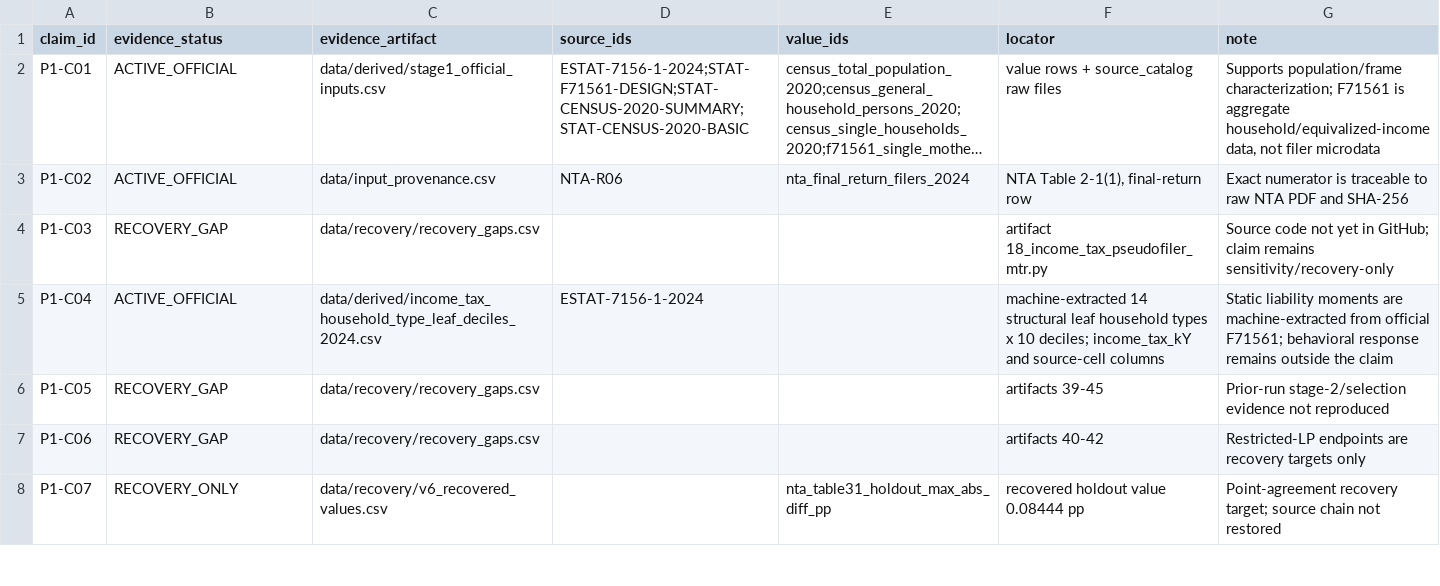
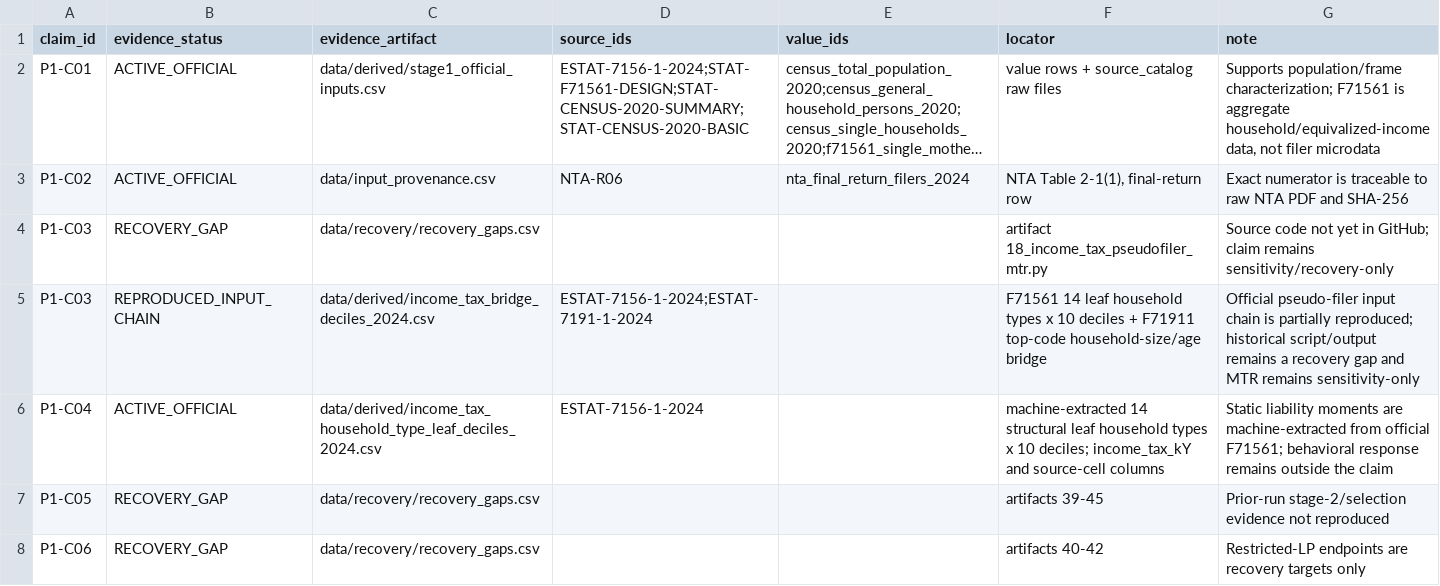
Before and after one commit to xmeta/jp-consumption-tax-reform, a CSV file: data/claim_evidence.csv, drawn as a sheet; only a part is shown; the shorter side is filled out with more unchanged rows; long unchanged cells end in …; the diff names each change by its address in the sheet, - before the commit and + after, or states it on an @@ line.

```diff
--- a/data/claim_evidence.csv
+++ b/data/claim_evidence.csv
+row 5: P1-C03 | REPRODUCED_INPUT_CHAIN | data/derived/income_tax_bridge_deciles_2024.csv | ESTAT-7156-1-2024;ESTAT-7191-1-2024 |  | F71561 14 leaf household types x 10 deciles + F71911 top-code household-size/age bridge | Official pseudo-filer input chain is partially reproduced; historical script/output remains a recovery gap and MTR remains sensitivity-only
```
Also changed, not shown: data/derived_catalog.csv, data/source_catalog.csv, 11 other files.
